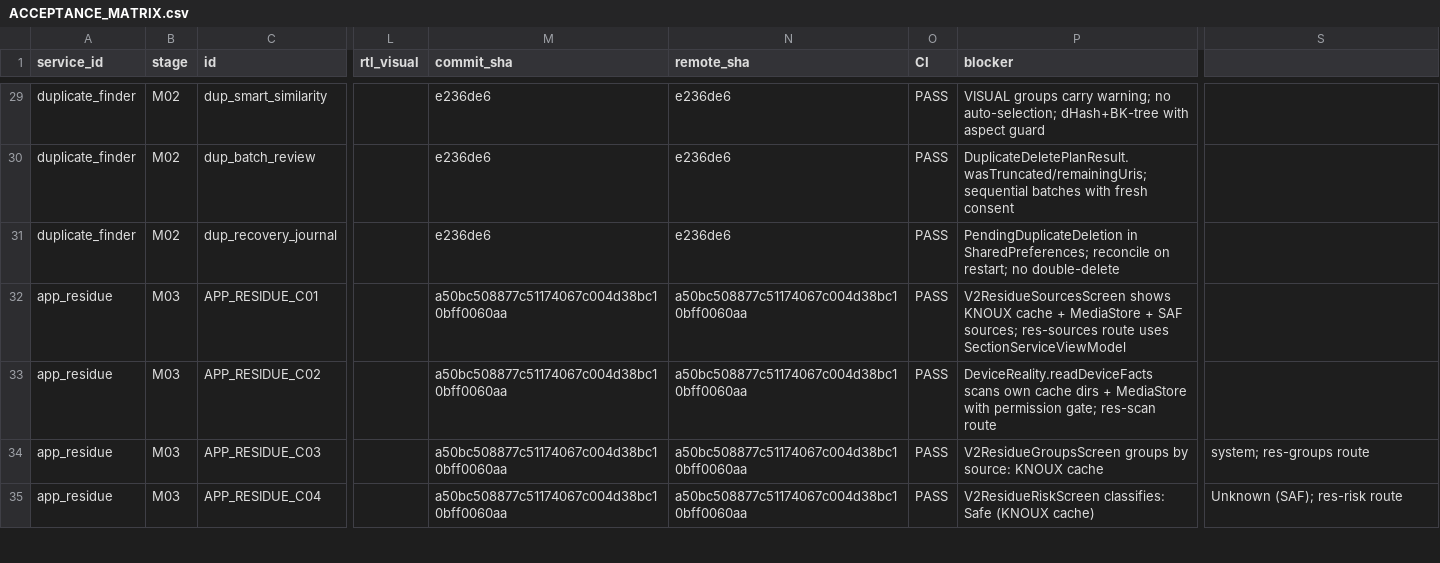
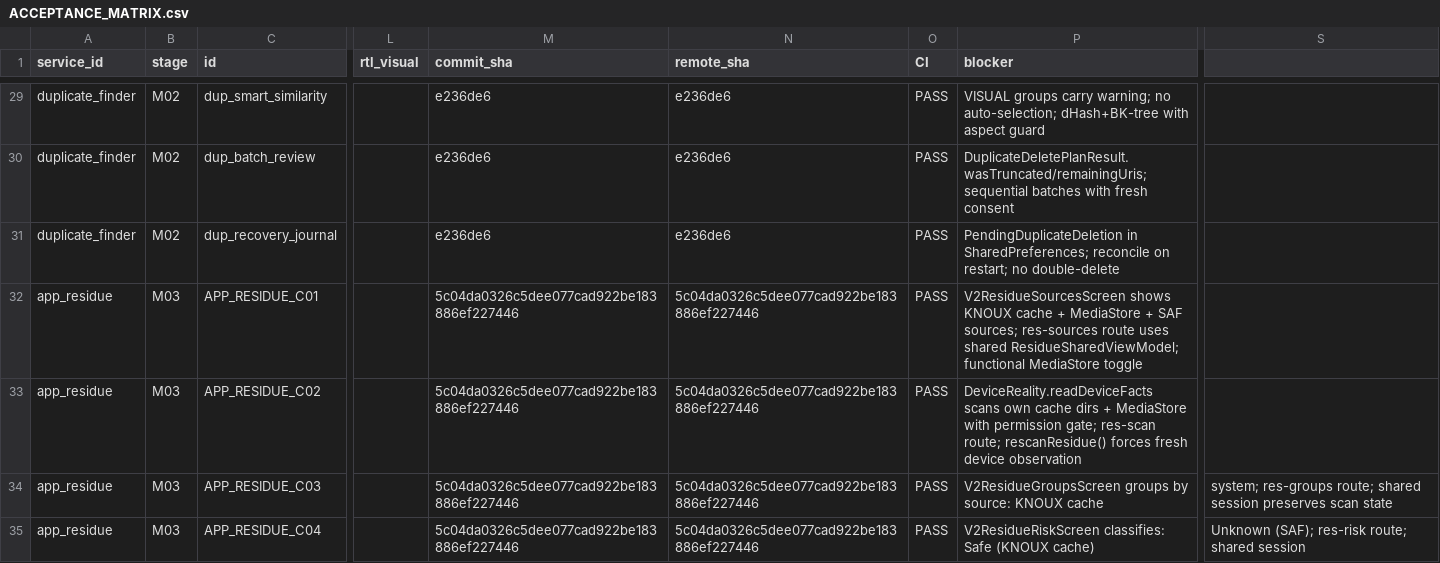
Before and after one commit to daynightae-cmyk/KNOUX-AI-Pro, a CSV file: qa-evidence/pro_e2e/ACCEPTANCE_MATRIX.csv, drawn as a sheet; only a part is shown, gaps mark what is left out; the diff covers the shown part only; the diff names each change by its address in the sheet, - before the commit and + after, or states it on an @@ line.

Commit message:
M03 Documentation Update: Acceptance matrix, execution ledger, service inventory, PRO manifest updated with 5c04da0 evidence
- ACCEPTANCE_MATRIX.csv: M03 rows updated with actual 5c04da0 SHA and corrected evidence
- EXECUTION_LEDGER.md: Added M03 Safety & Functional Correction entry with actual test results, APK SHA, device verification
- SERVICE_INVENTORY.md: M03 service classifications updated to 5c04da0
- PRO_EXECUTION_MANIFEST.json: Updated with current state, 5c04da0 SHA, gate status

```diff
--- a/qa-evidence/pro_e2e/ACCEPTANCE_MATRIX.csv
+++ b/qa-evidence/pro_e2e/ACCEPTANCE_MATRIX.csv
-M32:M35 (commit_sha): a50bc508877c51174067c004d38bc10bff0060aa
+M32:M35 (commit_sha): 5c04da0326c5dee077cad922be183886ef227446
-N32:N35 (remote_sha): a50bc508877c51174067c004d38bc10bff0060aa
+N32:N35 (remote_sha): 5c04da0326c5dee077cad922be183886ef227446
-P32 (blocker): …route uses SectionServiceViewModel
+P32 (blocker): …route uses shared ResidueSharedViewModel; functional MediaStore toggle
-P33 (blocker): …gate; res-scan route
+P33 (blocker): …gate; res-scan route; rescanResidue() forces fresh device observation
-S34: system; res-groups route
+S34: system; res-groups route; shared session preserves scan state
-S35: Unknown (SAF); res-risk route
+S35: Unknown (SAF); res-risk route; shared session
```
Also changed, not shown: 35 edited cells elsewhere in this file, 3 other files.
